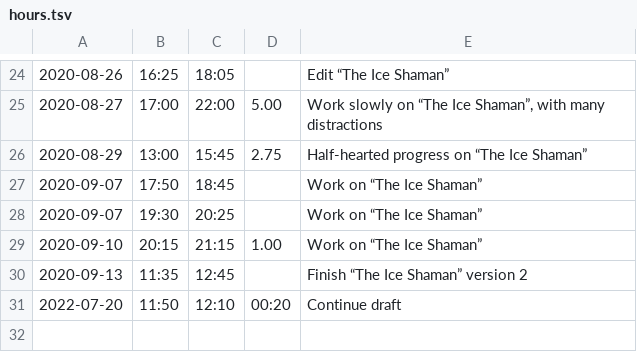
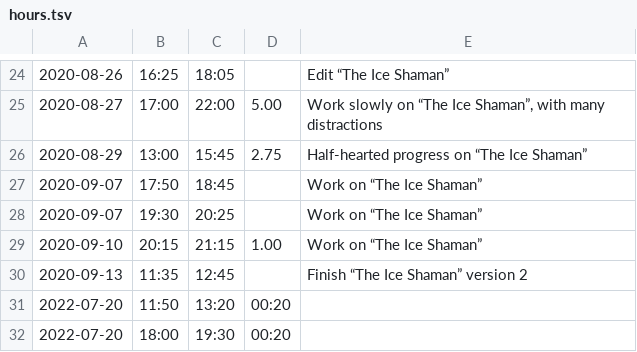
Before and after one commit to bigsmoke/sapienshabitat, a TSV file: hours.tsv, drawn as a sheet; only a part is shown, gaps mark what is left out.

```diff
--- a/hours.tsv
+++ b/hours.tsv
@@ -30,2 +30,3 @@
 2020-09-13	11:35	12:45		Finish “The Ice Shaman” version 2
-2022-07-20	11:50	12:10	00:20	Continue draft
+2022-07-20	11:50	13:20	00:20	
+2022-07-20	18:00	19:30	00:20	
```
Also changed, not shown: 3 other files.
